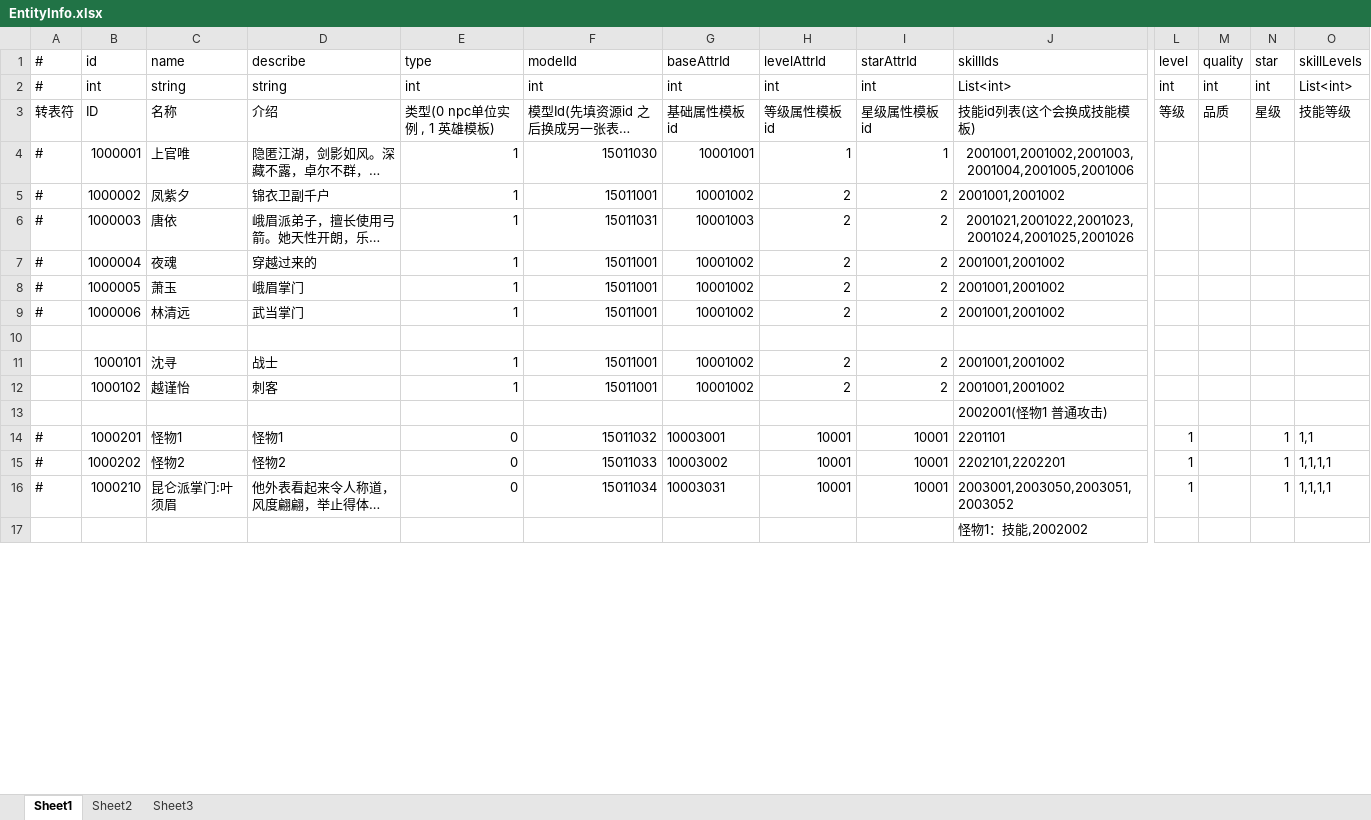
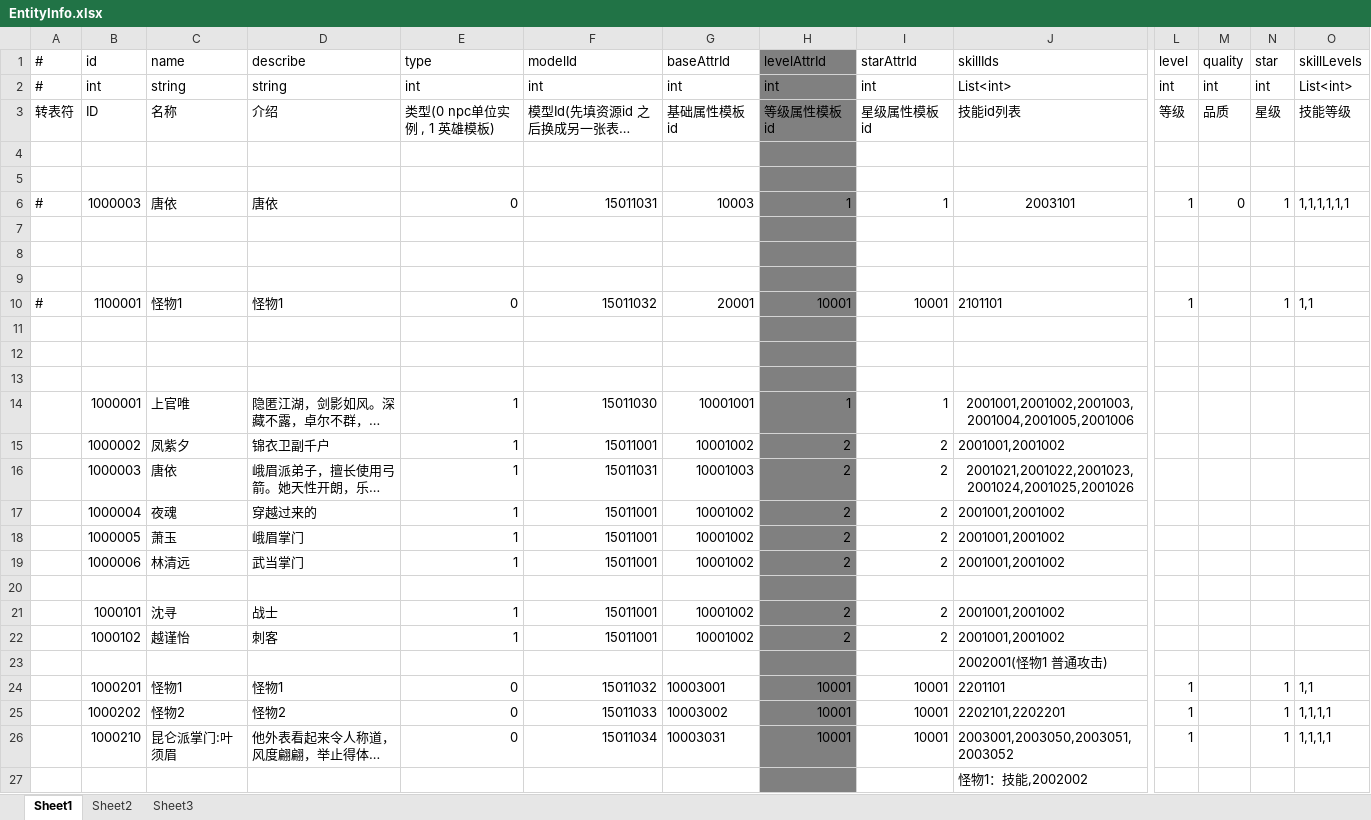
Before and after one commit to thanklzhang/001_GameFramework_Config, an Excel workbook: data_config/EntityInfo.xlsx, sheet Sheet1, drawn as a sheet; only a part is shown, gaps mark what is left out; long unchanged cells end in …; values as stored, in another font and other column widths than the file's, no borders; addresses are those after the commit; rows hold the shown columns only; the diff covers the shown part only; the diff names each change by its address in the sheet, - before the commit and + after, or states it on an @@ line.

```diff
--- a/data_config/EntityInfo.xlsx (sheet Sheet1)
+++ b/data_config/EntityInfo.xlsx (sheet Sheet1)
-H1:H3 fill: none
+H1:H3 fill: #808080
-J3 (skillIds): 技能id列表(这个会换成技能模板)
+J3 (skillIds): 技能id列表
+row 4: (empty)
+row 5: (empty)
+row 6: # | 1000003 | 唐依 | 唐依 | 0 | 15011031 | 10003 | 1 | 1 | 2003101 | 1 | 0 | 1 | 1,1,1,1,1,1
+row 7: (empty)
+row 8: (empty)
+row 9: (empty)
+row 10: # | 1100001 | 怪物1 | 怪物1 | 0 | 15011032 | 20001 | 10001 | 10001 | 2101101 | 1 |  | 1 | 1,1
+row 11: (empty)
+row 12: (empty)
+row 13: (empty)
-A14:A19 (#): #
+A14:A19 (#): (empty)
-H14:H27 fill: none
+H14:H27 fill: #808080
-A24:A26 (#): #
+A24:A26 (#): (empty)
```
Also changed, not shown: 6 edited cells and cell formats elsewhere in this sheet, data_config/CalculateEffect.xlsx, data_config/EntityAttrBase.xlsx, 13 other files.
